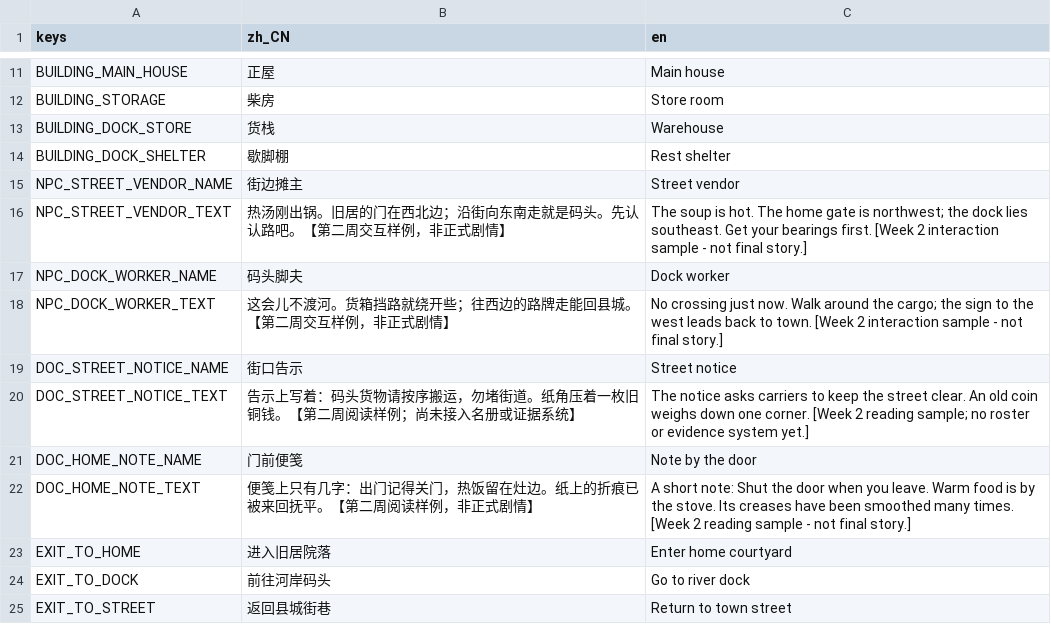
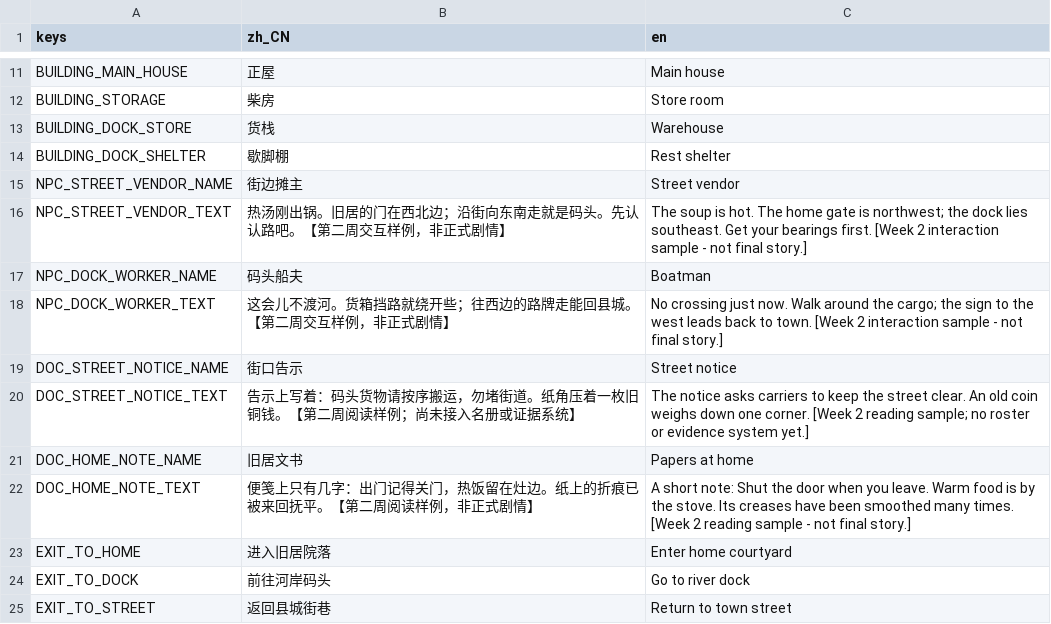
Before and after one commit to witcher8848/wuxia_game, a CSV file: game/content/localization/exploration.csv, drawn as a sheet; only a part is shown, gaps mark what is left out.

```diff
--- a/game/content/localization/exploration.csv
+++ b/game/content/localization/exploration.csv
@@ -16,3 +16,3 @@ NPC_STREET_VENDOR_NAME,街边摊主,Street vendor
 NPC_STREET_VENDOR_TEXT,热汤刚出锅。旧居的门在西北边；沿街向东南走就是码头。先认认路吧。【第二周交互样例，非正式剧情】,The soup is hot. The home gate is northwest; the dock lies southeast. Get your bearings first. [Week 2 interaction sample - not final story.]
-NPC_DOCK_WORKER_NAME,码头脚夫,Dock worker
+NPC_DOCK_WORKER_NAME,码头船夫,Boatman
 NPC_DOCK_WORKER_TEXT,这会儿不渡河。货箱挡路就绕开些；往西边的路牌走能回县城。【第二周交互样例，非正式剧情】,No crossing just now. Walk around the cargo; the sign to the west leads back to town. [Week 2 interaction sample - not final story.]
@@ -20,3 +20,3 @@ DOC_STREET_NOTICE_NAME,街口告示,Street notice
 DOC_STREET_NOTICE_TEXT,告示上写着：码头货物请按序搬运，勿堵街道。纸角压着一枚旧铜钱。【第二周阅读样例；尚未接入名册或证据系统】,The notice asks carriers to keep the street clear. An old coin weighs down one corner. [Week 2 reading sample; no roster or evidence system yet.]
-DOC_HOME_NOTE_NAME,门前便笺,Note by the door
+DOC_HOME_NOTE_NAME,旧居文书,Papers at home
 DOC_HOME_NOTE_TEXT,便笺上只有几字：出门记得关门，热饭留在灶边。纸上的折痕已被来回抚平。【第二周阅读样例，非正式剧情】,A short note: Shut the door when you leave. Warm food is by the stove. Its creases have been smoothed many times. [Week 2 reading sample - not final story.]
```
Also changed, not shown: 44 other files.
